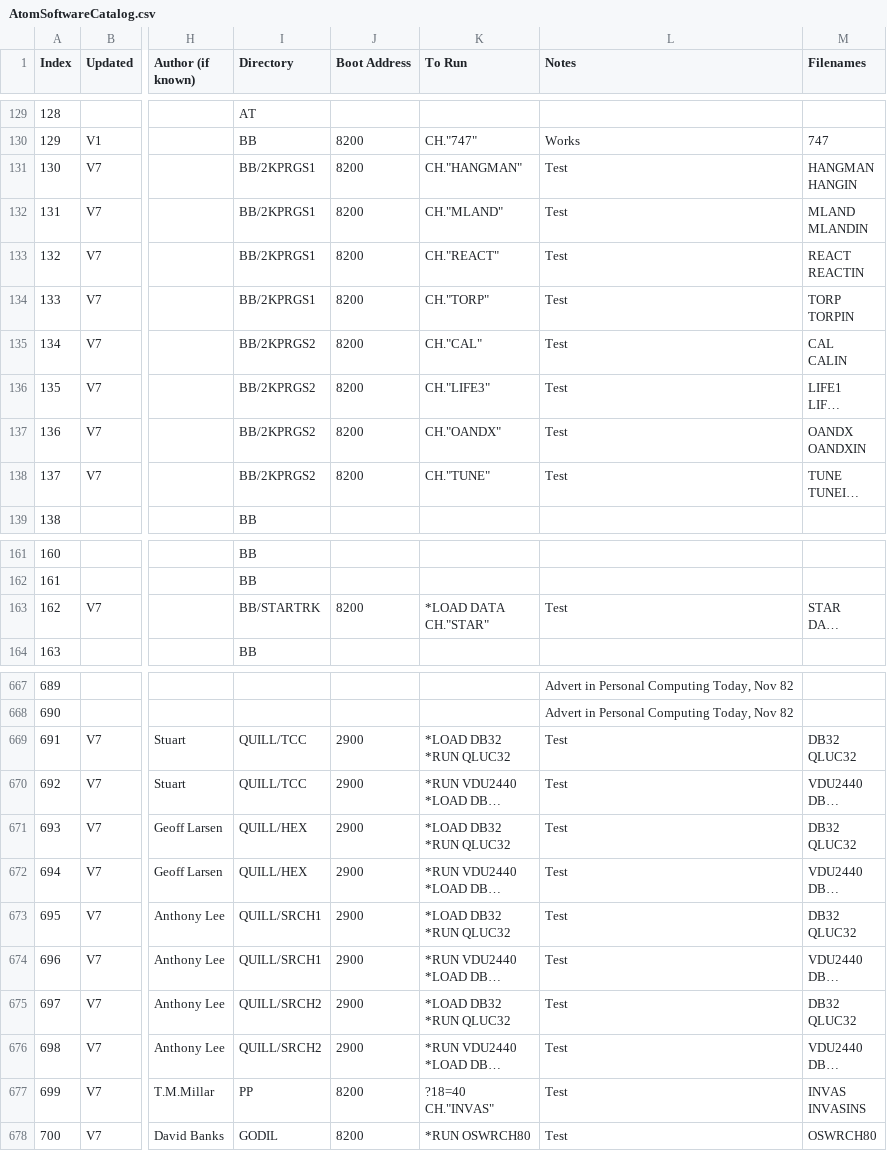
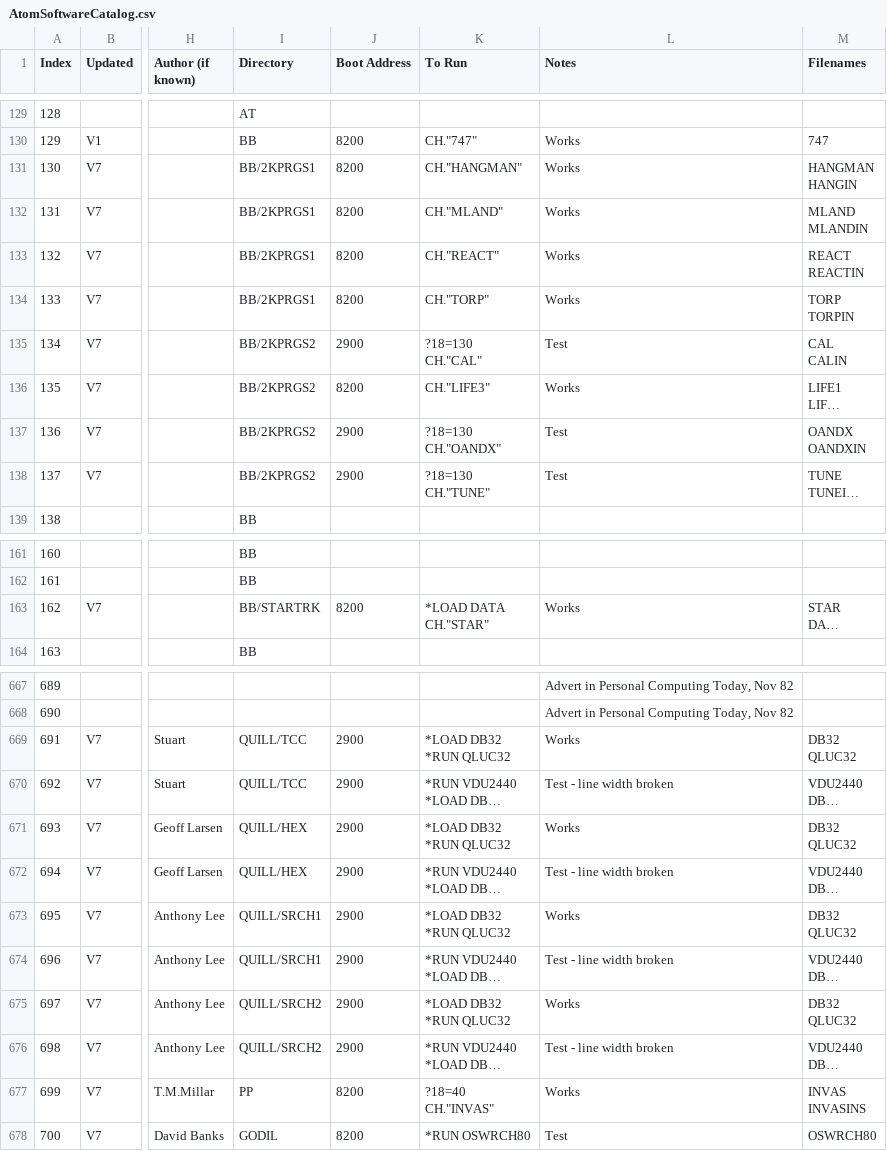
Before and after one commit to hoglet67/AtomSoftwareArchive, a CSV file: catalog/AtomSoftwareCatalog.csv, drawn as a sheet; only a part is shown, gaps mark what is left out; long unchanged cells end in …; ↵ is a line break in a cell; the diff covers the shown part only; the diff names each change by its address in the sheet, - before the commit and + after, or states it on an @@ line.

Commit message:
Fixed to 2K progs 2 to load to 8200

```diff
--- a/catalog/AtomSoftwareCatalog.csv
+++ b/catalog/AtomSoftwareCatalog.csv
-L131:L134 (Notes): Test
+L131:L134 (Notes): Works
-J135 (Boot Address): 8200
+J135 (Boot Address): 2900
-K135 (To Run): CH."CAL"
+K135 (To Run): ?18=130 ↵ CH."CAL"
-L136 (Notes): Test
+L136 (Notes): Works
-J137:J138 (Boot Address): 8200
+J137:J138 (Boot Address): 2900
-K137 (To Run): CH."OANDX"
+K137 (To Run): ?18=130 ↵ CH."OANDX"
-K138 (To Run): CH."TUNE"
+K138 (To Run): ?18=130 ↵ CH."TUNE"
-L163 (Notes): Test
+L163 (Notes): Works
-L669 (Notes): Test
+L669 (Notes): Works
-L670 (Notes): Test
+L670 (Notes): Test - line width broken
-L671 (Notes): Test
+L671 (Notes): Works
-L672 (Notes): Test
+L672 (Notes): Test - line width broken
-L673 (Notes): Test
+L673 (Notes): Works
-L674 (Notes): Test
+L674 (Notes): Test - line width broken
-L675 (Notes): Test
+L675 (Notes): Works
-L676 (Notes): Test
+L676 (Notes): Test - line width broken
-L677 (Notes): Test
+L677 (Notes): Works
```
Also changed, not shown: 6 edited cells elsewhere in this file.
